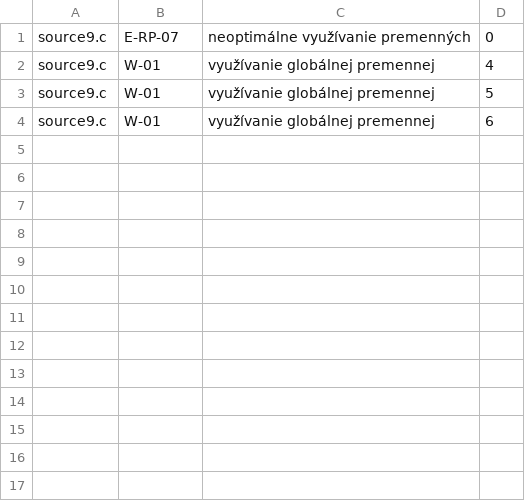
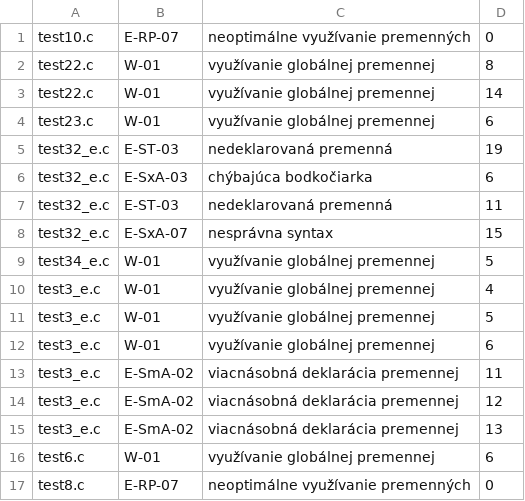
Before and after one commit to ivanvykopal/Error-detection-system, a CSV file: errors.csv, drawn as a sheet.

Commit message:
Menu button was added, SymbolTable error was resolved

```diff
--- a/errors.csv
+++ b/errors.csv
@@ -1,4 +1,17 @@
-source9.c, E-RP-07, neoptimálne využívanie premenných, 0
-source9.c, W-01, využívanie globálnej premennej, 4
-source9.c, W-01, využívanie globálnej premennej, 5
-source9.c, W-01, využívanie globálnej premennej, 6
+test10.c, E-RP-07, neoptimálne využívanie premenných, 0
+test22.c, W-01, využívanie globálnej premennej, 8
+test22.c, W-01, využívanie globálnej premennej, 14
+test23.c, W-01, využívanie globálnej premennej, 6
+test32_e.c, E-ST-03, nedeklarovaná premenná, 19
+test32_e.c, E-SxA-03, chýbajúca bodkočiarka, 6
+test32_e.c, E-ST-03, nedeklarovaná premenná, 11
+test32_e.c, E-SxA-07, nesprávna syntax, 15
+test34_e.c, W-01, využívanie globálnej premennej, 5
+test3_e.c, W-01, využívanie globálnej premennej, 4
+test3_e.c, W-01, využívanie globálnej premennej, 5
+test3_e.c, W-01, využívanie globálnej premennej, 6
+test3_e.c, E-SmA-02, viacnásobná deklarácia premennej, 11
+test3_e.c, E-SmA-02, viacnásobná deklarácia premennej, 12
+test3_e.c, E-SmA-02, viacnásobná deklarácia premennej, 13
+test6.c, W-01, využívanie globálnej premennej, 6
+test8.c, E-RP-07, neoptimálne využívanie premenných, 0
```
Also changed, not shown: 13 other files.
